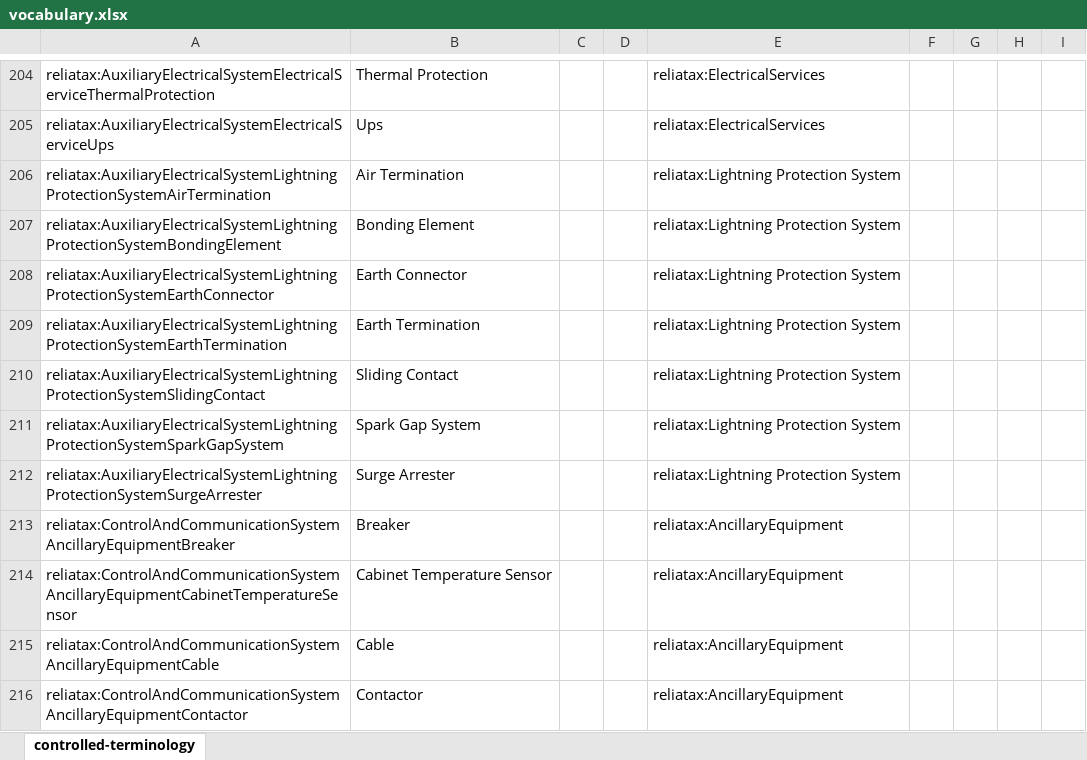
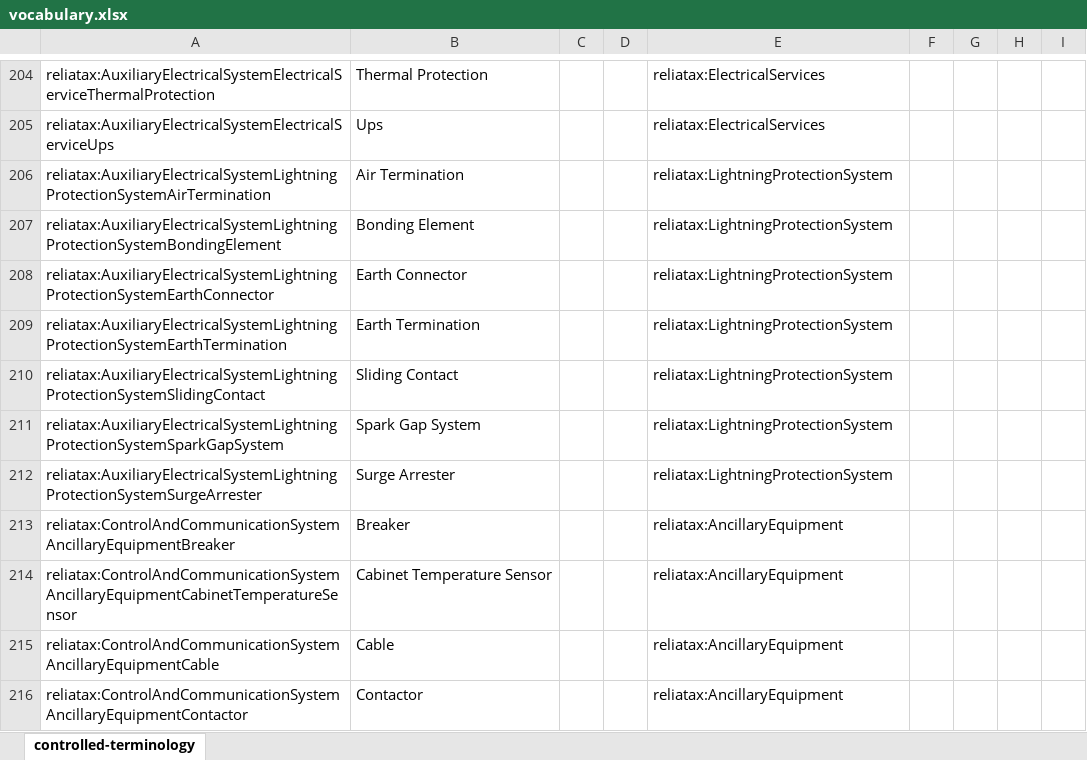
Before and after one commit to WeDoWind/wt-part-reliawind-taxonomy, an Excel workbook: vocabulary.xlsx, sheet controlled-terminology, drawn as a sheet; only a part is shown, gaps mark what is left out; values as stored, in another font and other column widths than the file's, no borders; the diff names each change by its address in the sheet, - before the commit and + after, or states it on an @@ line.

Commit message:
FIX:Correct typo in Broader IRI

```diff
--- a/vocabulary.xlsx (sheet controlled-terminology)
+++ b/vocabulary.xlsx (sheet controlled-terminology)
-E206:E212: reliatax:Lightning Protection System
+E206:E212: reliatax:LightningProtectionSystem
```
